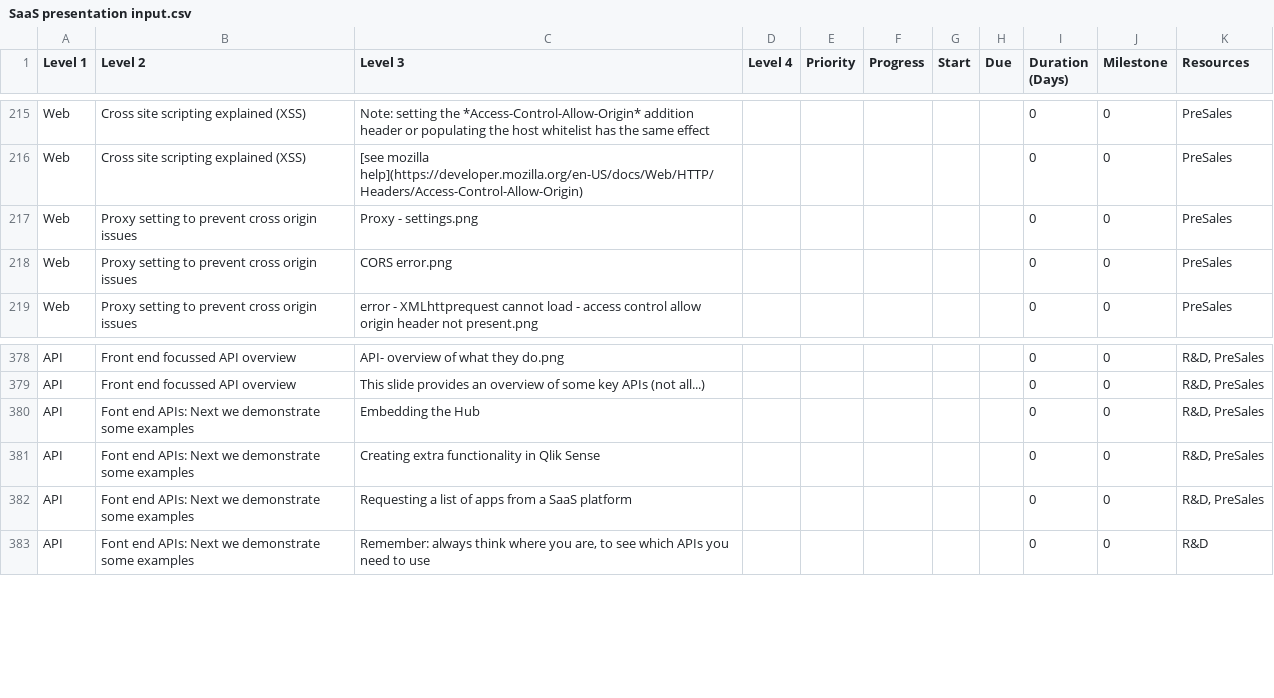
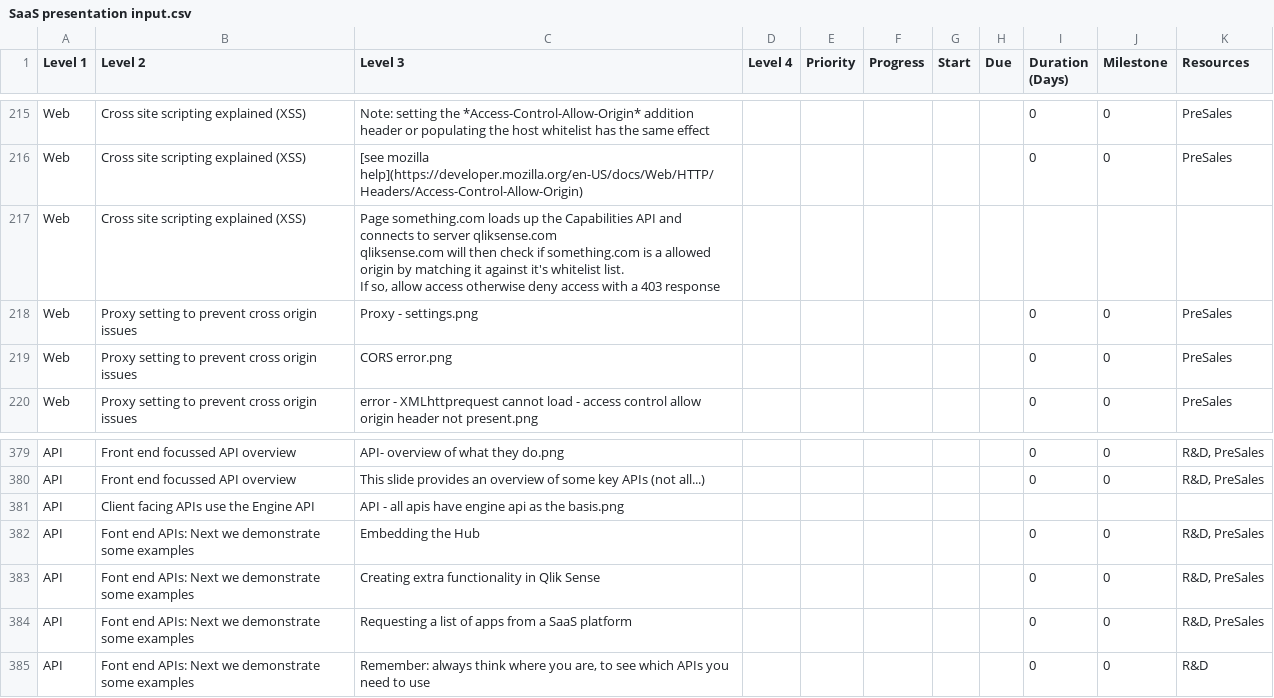
Before and after one commit to QHose/QRSMeteor, a CSV file: Sense Demo materials/SaaS presentation input.csv, drawn as a sheet; only a part is shown, gaps mark what is left out; ↵ is a line break in a cell; the diff covers the shown part only; the diff names each change by its address in the sheet, - before the commit and + after, or states it on an @@ line.

```diff
--- a/Sense Demo materials/SaaS presentation input.csv
+++ b/Sense Demo materials/SaaS presentation input.csv
+row 217: Web | Cross site scripting explained (XSS) | Page something.com loads up the Capabilities API and connects to server qliksense.com ↵ qliksense.com will then check if something.com is a allowed origin by matching it against it's whitelist list. ↵ If so, allow access otherwise deny access with a 403 response
+row 381: API | Client facing APIs use the Engine API | API - all apis have engine api as the basis.png
```
Also changed, not shown: 3 added rows, 1 moved row and 46 edited cells elsewhere in this file.
